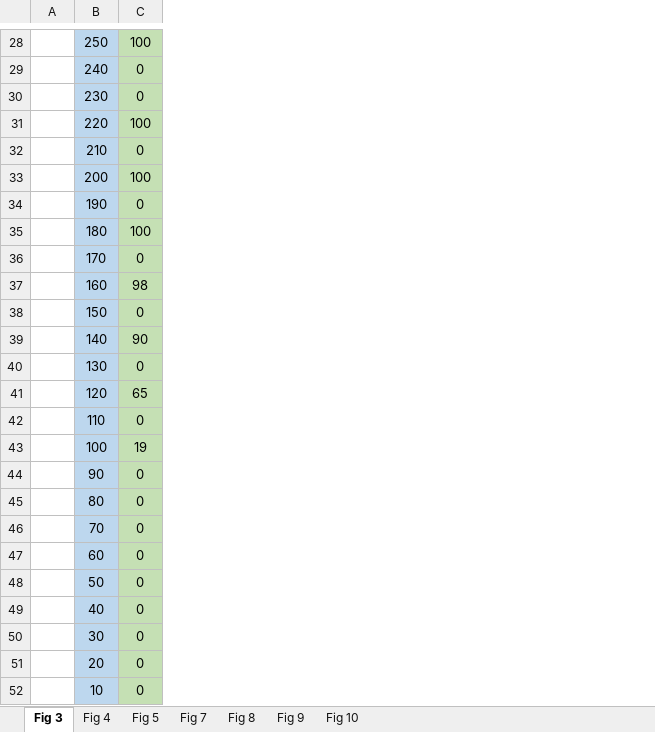
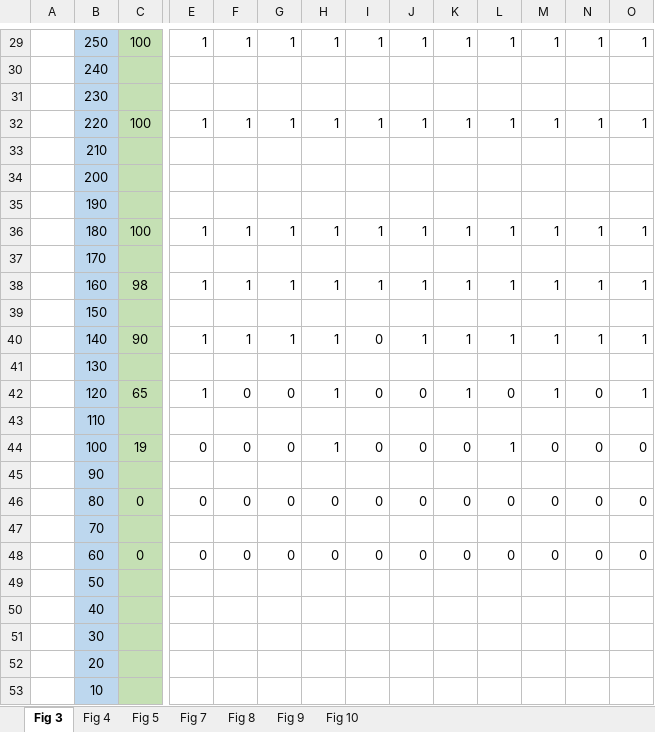
Before and after one commit to sskim98/IlluminanceSensor, an Excel workbook: experiment_raw_data.xlsx, sheet Fig 3, drawn as a sheet; only a part is shown, gaps mark what is left out; values as stored, in another font and other column widths than the file's, no borders; addresses are those after the commit; the diff covers the shown part only; the diff names each change by its address in the sheet, - before the commit and + after, or states it on an @@ line.

```diff
--- a/experiment_raw_data.xlsx (sheet Fig 3)
+++ b/experiment_raw_data.xlsx (sheet Fig 3)
+column E, rows 29-48: 1 |  |  | 1 |  |  |  | 1 |  | 1 |  | 1 |  | 1 |  | 0 |  | 0 |  | 0
+column F, rows 29-48: 1 |  |  | 1 |  |  |  | 1 |  | 1 |  | 1 |  | 0 |  | 0 |  | 0 |  | 0
+column G, rows 29-48: 1 |  |  | 1 |  |  |  | 1 |  | 1 |  | 1 |  | 0 |  | 0 |  | 0 |  | 0
+column H, rows 29-48: 1 |  |  | 1 |  |  |  | 1 |  | 1 |  | 1 |  | 1 |  | 1 |  | 0 |  | 0
+column I, rows 29-48: 1 |  |  | 1 |  |  |  | 1 |  | 1 |  | 0 |  | 0 |  | 0 |  | 0 |  | 0
+column J, rows 29-48: 1 |  |  | 1 |  |  |  | 1 |  | 1 |  | 1 |  | 0 |  | 0 |  | 0 |  | 0
+column K, rows 29-48: 1 |  |  | 1 |  |  |  | 1 |  | 1 |  | 1 |  | 1 |  | 0 |  | 0 |  | 0
+column L, rows 29-48: 1 |  |  | 1 |  |  |  | 1 |  | 1 |  | 1 |  | 0 |  | 1 |  | 0 |  | 0
+column M, rows 29-48: 1 |  |  | 1 |  |  |  | 1 |  | 1 |  | 1 |  | 1 |  | 0 |  | 0 |  | 0
+column N, rows 29-48: 1 |  |  | 1 |  |  |  | 1 |  | 1 |  | 1 |  | 0 |  | 0 |  | 0 |  | 0
+column O, rows 29-48: 1 |  |  | 1 |  |  |  | 1 |  | 1 |  | 1 |  | 1 |  | 0 |  | 0 |  | 0
-C30:C31: 0
+C30:C31: (empty)
-C33: 0
+C33: (empty)
-C34: 100
+C34: (empty)
-C35: 0
+C35: (empty)
-C37: 0
+C37: (empty)
-C39: 0
+C39: (empty)
-C41: 0
+C41: (empty)
-C43: 0
+C43: (empty)
-C45: 0
+C45: (empty)
-C47: 0
+C47: (empty)
-C49:C53: 0
+C49:C53: (empty)
```
Also changed, not shown: 1 added row, 90 added columns and 20 edited cells elsewhere in this sheet, sheet Fig 5, sheet Fig 9, formulas that keep their value.
